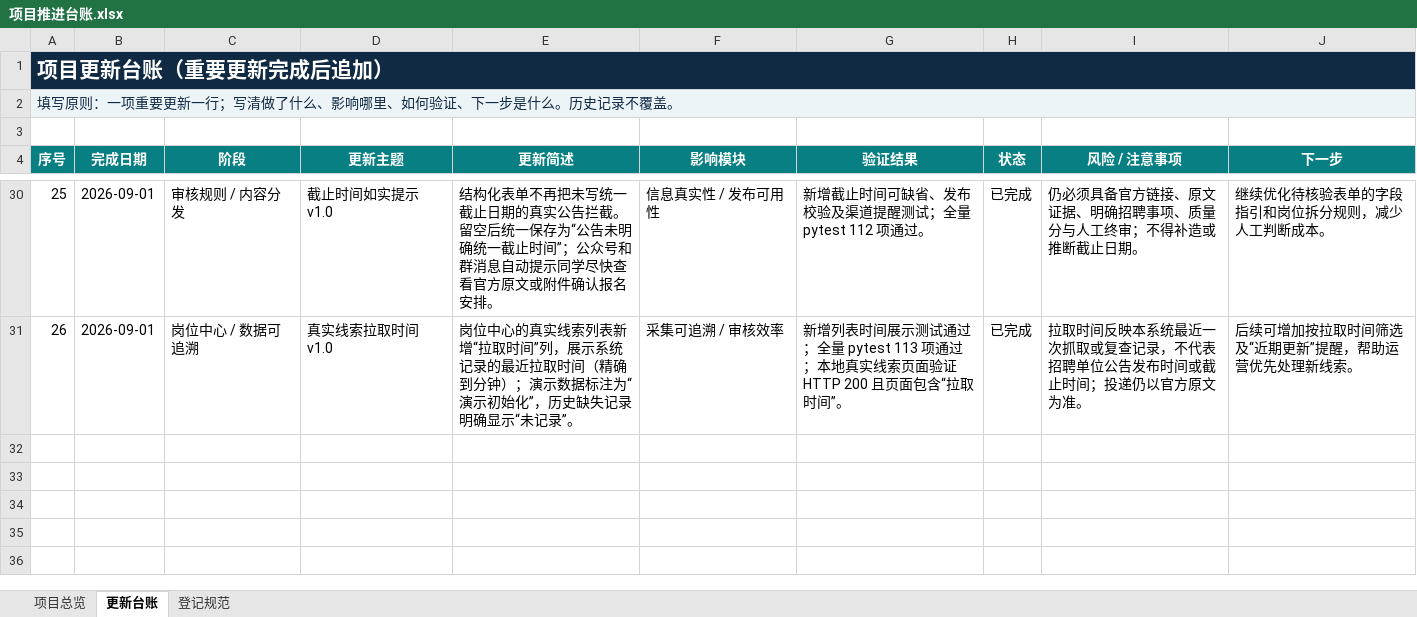
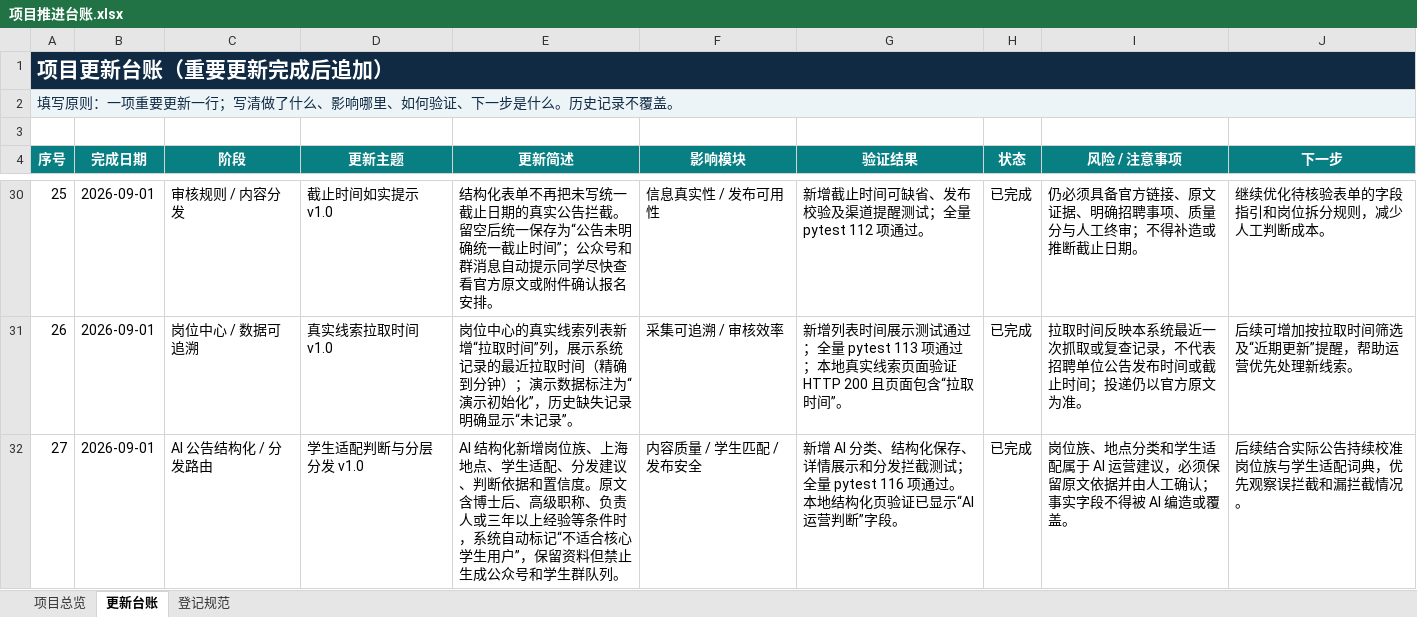
Before and after one commit to wangytiian/shanghai-job-hub, an Excel workbook: 项目管理/项目推进台账.xlsx, sheet 更新台账, drawn as a sheet; only a part is shown, gaps mark what is left out; values as stored, in another font and other column widths than the file's, no borders; the diff names each change by its address in the sheet, - before the commit and + after, or states it on an @@ line.

```diff
--- a/项目管理/项目推进台账.xlsx (sheet 更新台账)
+++ b/项目管理/项目推进台账.xlsx (sheet 更新台账)
+row 32: 27 | 2026-09-01 | AI 公告结构化 / 分发路由 | 学生适配判断与分层分发 v1.0 | AI 结构化新增岗位族、上海地点、学生适配、分发建议、判断依据和置信度。原文含博士后、高级职称、负责人或三年以上经验等条件时，系统自动标记“不适合核心学生用户”，保留资料但禁止生成公众号和学生群队列。 | 内容质量 / 学生匹配 / 发布安全 | 新增 AI 分类、结构化保存、详情展示和分发拦截测试；全量 pytest 116 项通过。本地结构化页验证已显示“AI 运营判断”字段。 | 已完成 | 岗位族、地点分类和学生适配属于 AI 运营建议，必须保留原文依据并由人工确认；事实字段不得被 AI 编造或覆盖。 | 后续结合实际公告持续校准岗位族与学生适配词典，优先观察误拦截和漏拦截情况。
```
Also changed, not shown: sheet 项目总览, 14 other files.
